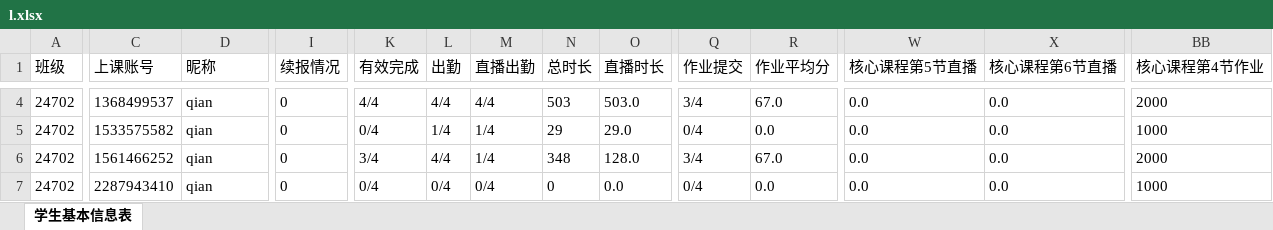
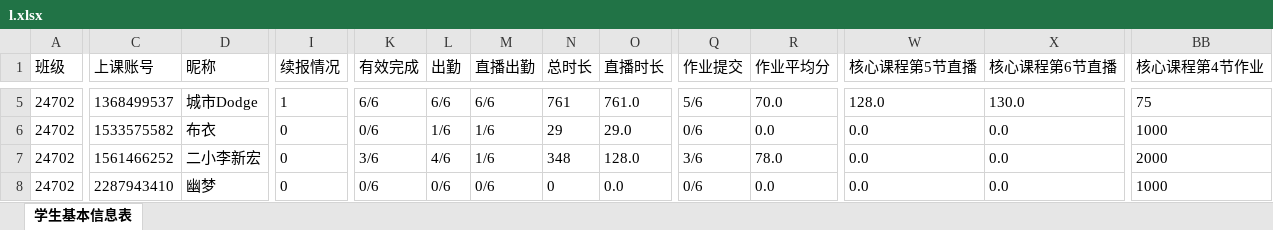
Before and after one commit to Campanulata/Tencent, an Excel workbook: l.xlsx, sheet 学生基本信息表, drawn as a sheet; only a part is shown, gaps mark what is left out; values as stored, in another font and other column widths than the file's, no borders; addresses are those after the commit; the diff covers the shown part only; the diff names each change by its address in the sheet, - before the commit and + after, or states it on an @@ line.

```diff
--- a/l.xlsx (sheet 学生基本信息表)
+++ b/l.xlsx (sheet 学生基本信息表)
-D5 (昵称): qian
+D5 (昵称): 城市Dodge
-I5 (续报情况): 0
+I5 (续报情况): 1
-K5 (有效完成): 4/4
+K5 (有效完成): 6/6
-L5 (出勤): 4/4
+L5 (出勤): 6/6
-M5 (直播出勤): 4/4
+M5 (直播出勤): 6/6
-N5 (总时长): 503
+N5 (总时长): 761
-O5 (直播时长): 503.0
+O5 (直播时长): 761.0
-Q5 (作业提交): 3/4
+Q5 (作业提交): 5/6
-R5 (作业平均分): 67.0
+R5 (作业平均分): 70.0
-W5 (核心课程第5节直播): 0.0
+W5 (核心课程第5节直播): 128.0
-X5 (核心课程第6节直播): 0.0
+X5 (核心课程第6节直播): 130.0
-BB5 (核心课程第4节作业): 2000
+BB5 (核心课程第4节作业): 75
-D6 (昵称): qian
+D6 (昵称): 布衣
-K6 (有效完成): 0/4
+K6 (有效完成): 0/6
-L6 (出勤): 1/4
+L6 (出勤): 1/6
-M6:M7 (直播出勤): 1/4
+M6:M7 (直播出勤): 1/6
-Q6 (作业提交): 0/4
+Q6 (作业提交): 0/6
-D7 (昵称): qian
+D7 (昵称): 二小李新宏
-K7 (有效完成): 3/4
+K7 (有效完成): 3/6
-L7 (出勤): 4/4
+L7 (出勤): 4/6
-Q7 (作业提交): 3/4
+Q7 (作业提交): 3/6
-R7 (作业平均分): 67.0
+R7 (作业平均分): 78.0
-D8 (昵称): qian
+D8 (昵称): 幽梦
-K8 (有效完成): 0/4
+K8 (有效完成): 0/6
-L8 (出勤): 0/4
+L8 (出勤): 0/6
-M8 (直播出勤): 0/4
+M8 (直播出勤): 0/6
-Q8 (作业提交): 0/4
+Q8 (作业提交): 0/6
```
Also changed, not shown: 21 added rows and 210 edited cells elsewhere in this sheet, data/dfl4.xlsx, data/dfz1.xlsx, 9 other files.
